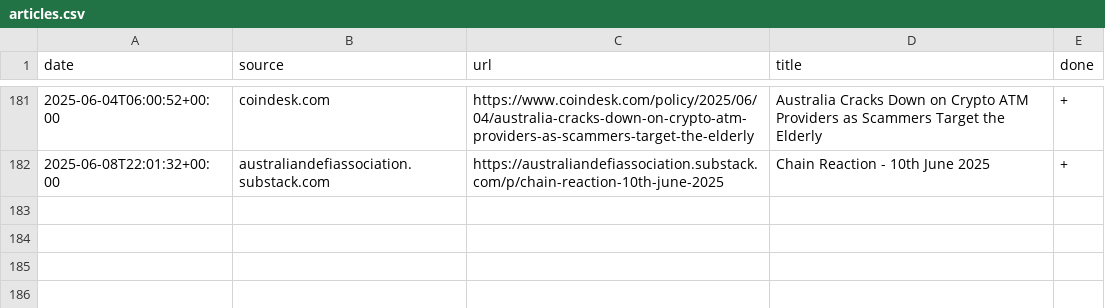
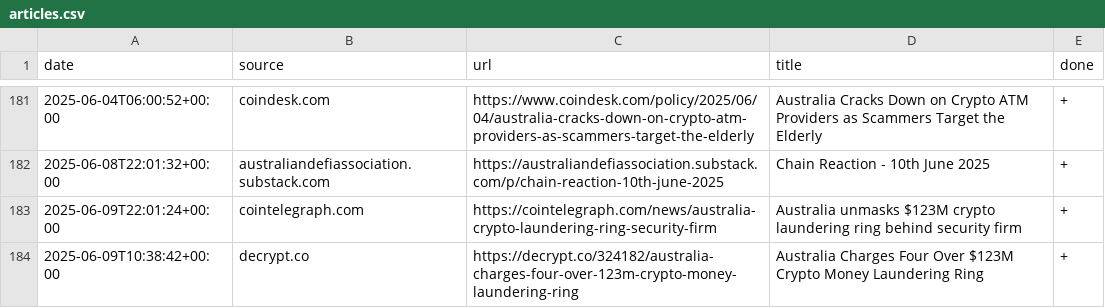
Before and after one commit to konashevich/ozcryptonews, a CSV file: articles.csv, drawn as a sheet; only a part is shown, gaps mark what is left out.

Commit message:
Update articles.csv

```diff
--- a/articles.csv
+++ b/articles.csv
@@ -182 +182,3 @@ date,source,url,title,done
 2025-06-08T22:01:32+00:00,australiandefiassociation.substack.com,https://australiandefiassociation.substack.com/p/chain-reaction-10th-june-2025,Chain Reaction - 10th June 2025,+
+2025-06-09T22:01:24+00:00,cointelegraph.com,https://cointelegraph.com/news/australia-crypto-laundering-ring-security-firm,Australia unmasks $123M crypto laundering ring behind security firm,+
+2025-06-09T10:38:42+00:00,decrypt.co,https://decrypt.co/324182/australia-charges-four-over-123m-crypto-money-laundering-ring,Australia Charges Four Over $123M Crypto Money Laundering Ring,+
```
